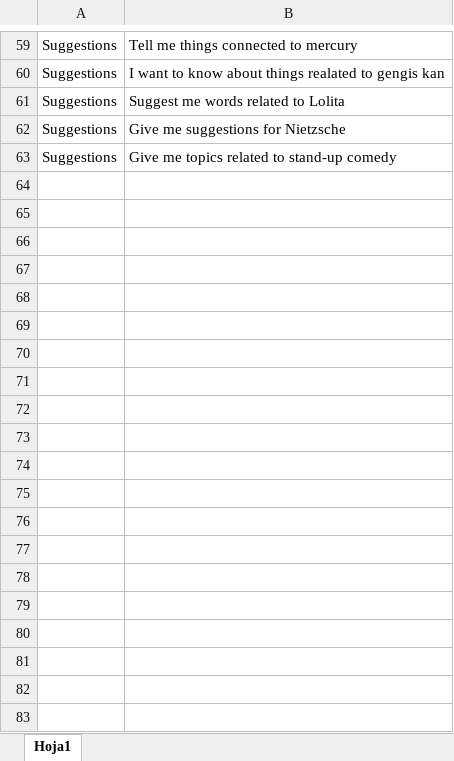
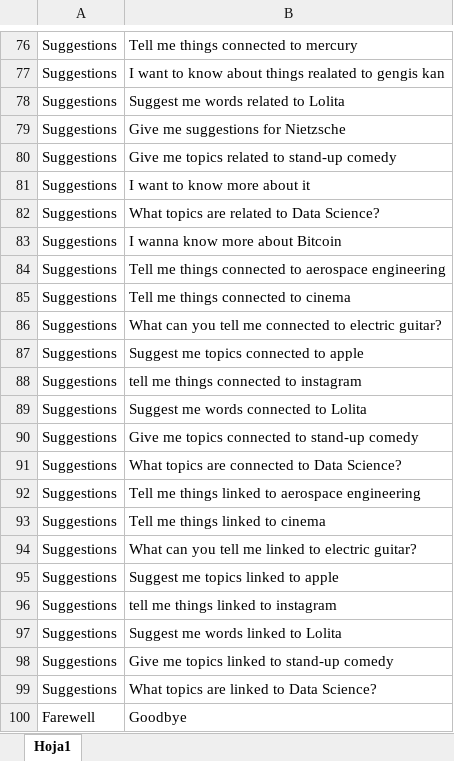
Before and after one commit to lmcarvajal96/TFB-SmartBot, an Excel workbook: chatbot/training_chatbot.xlsx, sheet Hoja1, drawn as a sheet; only a part is shown, gaps mark what is left out; values as stored, in another font and other column widths than the file's, no borders; the diff covers the shown part only; the diff names each change by its address in the sheet, - before the commit and + after, or states it on an @@ line.

```diff
--- a/chatbot/training_chatbot.xlsx (sheet Hoja1)
+++ b/chatbot/training_chatbot.xlsx (sheet Hoja1)
+row 81: Suggestions | I want to know more about it
+row 82: Suggestions | What topics are related to Data Science?
+row 83: Suggestions | I wanna know more about Bitcoin
+row 84: Suggestions | Tell me things connected to aerospace engineering
+row 85: Suggestions | Tell me things connected to cinema
+row 86: Suggestions | What can you tell me connected to electric guitar?
+row 87: Suggestions | Suggest me topics connected to apple
+row 88: Suggestions | tell me things connected to instagram
+row 89: Suggestions | Suggest me words connected to Lolita
+row 90: Suggestions | Give me topics connected to stand-up comedy
+row 91: Suggestions | What topics are connected to Data Science?
+row 92: Suggestions | Tell me things linked to aerospace engineering
+row 93: Suggestions | Tell me things linked to cinema
+row 94: Suggestions | What can you tell me linked to electric guitar?
+row 95: Suggestions | Suggest me topics linked to apple
+row 96: Suggestions | tell me things linked to instagram
+row 97: Suggestions | Suggest me words linked to Lolita
+row 98: Suggestions | Give me topics linked to stand-up comedy
+row 99: Suggestions | What topics are linked to Data Science?
+row 100: Farewell | Goodbye
```
Also changed, not shown: 27 added rows elsewhere in this sheet.
